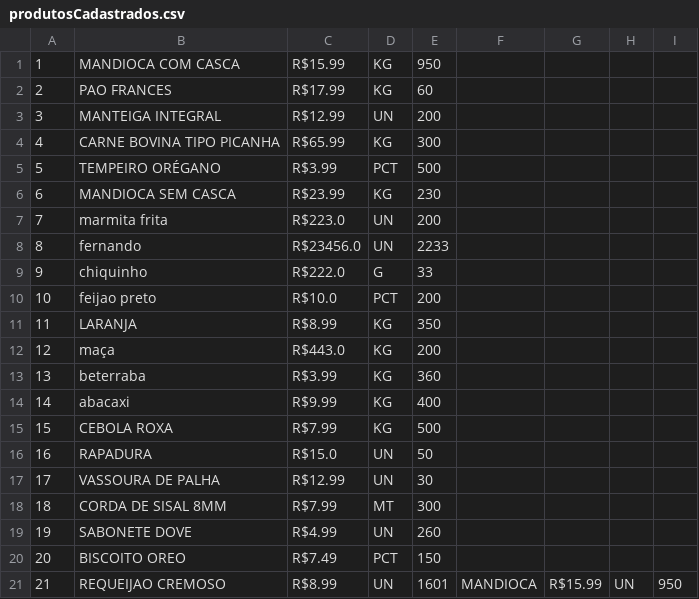
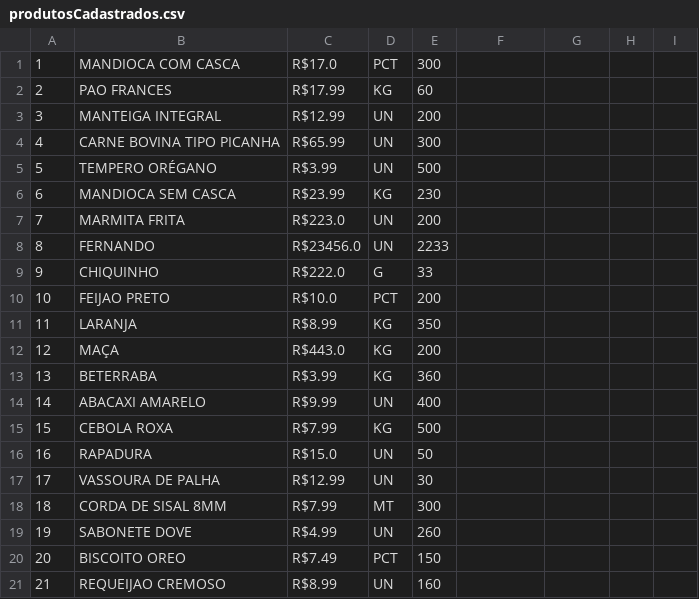
Before and after one commit to KauanAraujo019/Salvando-Dados-Dos-Produtos-Do-Sistema-De-Estoque-Com-Arquivo-csv, a CSV file: produtosCadastrados.csv, drawn as a sheet.

Commit message:
modo de editar produto com id implementado

```diff
--- a/produtosCadastrados.csv
+++ b/produtosCadastrados.csv
@@ -1,15 +1,15 @@
-1,MANDIOCA COM CASCA,R$15.99,KG,950
+1,MANDIOCA COM CASCA,R$17.0, PCT,300
 2,	PAO FRANCES,R$17.99,KG,60
 3,	MANTEIGA INTEGRAL,R$12.99,UN,200
-4,	CARNE BOVINA TIPO PICANHA,R$65.99,KG,300
-5,	TEMPEIRO ORÉGANO,R$3.99,PCT,500
+4,CARNE BOVINA TIPO PICANHA,R$65.99, UN,300
+5,TEMPERO ORÉGANO ,R$3.99, UN,500
 6,	MANDIOCA SEM CASCA,R$23.99,KG,230
-7,	marmita frita,R$223.0,UN,200
-8,	fernando,R$23456.0,	UN,2233
-9,	chiquinho,R$222.0,G,33
-10,	feijao preto,R$10.0,PCT,200
+7,	MARMITA FRITA,R$223.0,UN,200
+8,	FERNANDO,R$23456.0,	UN,2233
+9,	CHIQUINHO,R$222.0,G,33
+10,	FEIJAO PRETO,R$10.0,PCT,200
 11,	LARANJA,R$8.99,	KG,350
-12,	maça,R$443.0,KG,200
-13,	beterraba,R$3.99,KG,360
-14,	abacaxi,R$9.99,	KG,400
+12,	MAÇA,R$443.0,KG,200
+13,	BETERRABA,R$3.99,KG,360
+14,ABACAXI AMARELO,R$9.99, UN,400
 15,	CEBOLA ROXA,R$7.99,KG,500
@@ -20,2 +20,2 @@
 20,	BISCOITO OREO,R$7.49,PCT,150
-21,	REQUEIJAO CREMOSO,R$8.99,UN,1601,MANDIOCA ,R$15.99, UN,950
+21,	REQUEIJAO CREMOSO,R$8.99,UN,160
```
Also changed, not shown: 1 other file.
